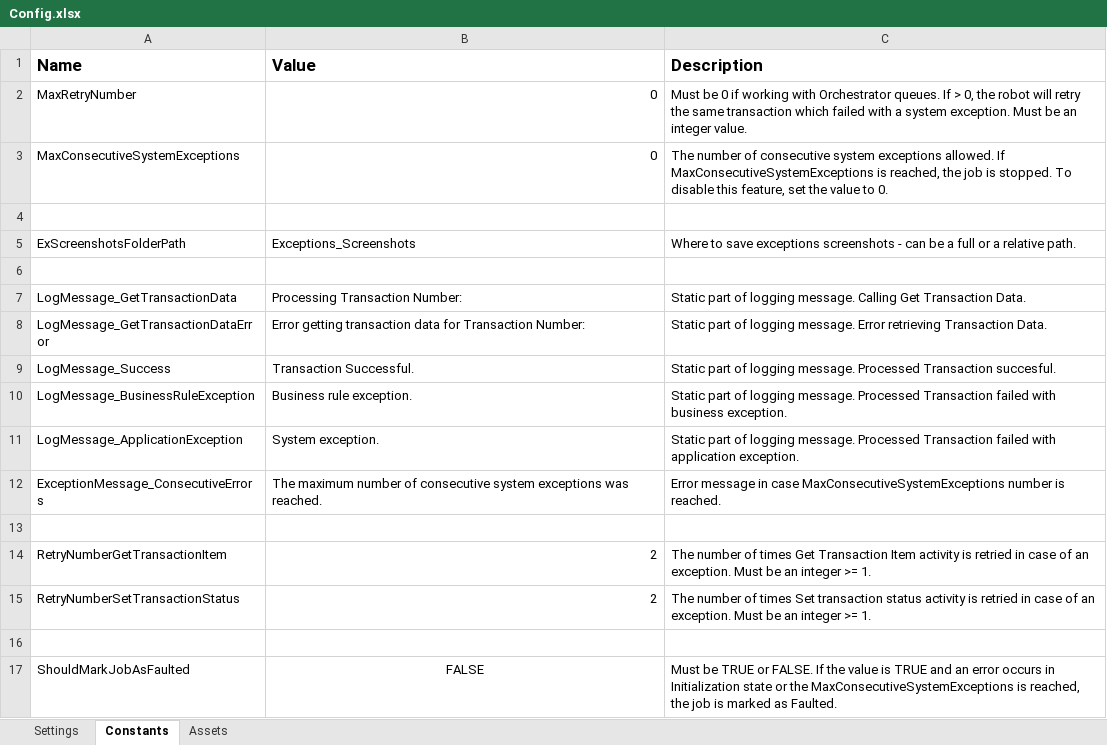
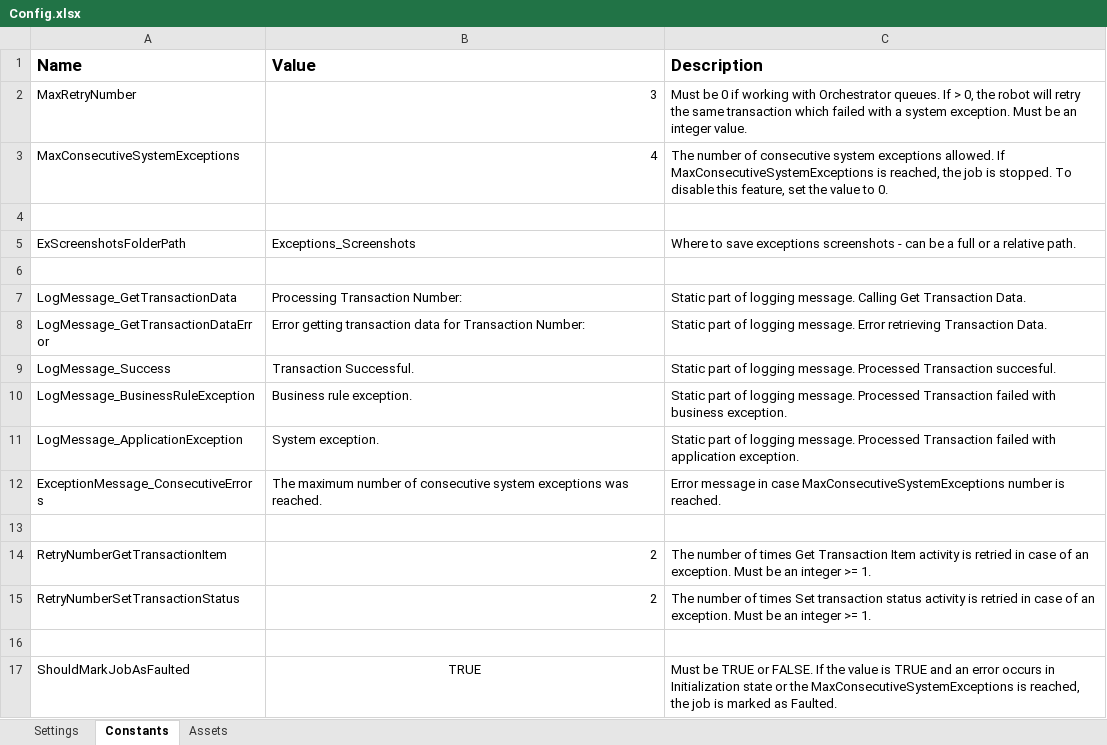
Before and after one commit to Damian-Chamerski/Unicorn_Name_Generator, an Excel workbook: Data/Config.xlsx, sheet Constants, drawn as a sheet; values as stored, in another font and other column widths than the file's, no borders; the diff names each change by its address in the sheet, - before the commit and + after, or states it on an @@ line.

```diff
--- a/Data/Config.xlsx (sheet Constants)
+++ b/Data/Config.xlsx (sheet Constants)
-B2 (Value): 0
+B2 (Value): 3
-B3 (Value): 0
+B3 (Value): 4
-B17 (Value): FALSE
+B17 (Value): TRUE
```
Also changed, not shown: sheet Settings, 5 other files.
